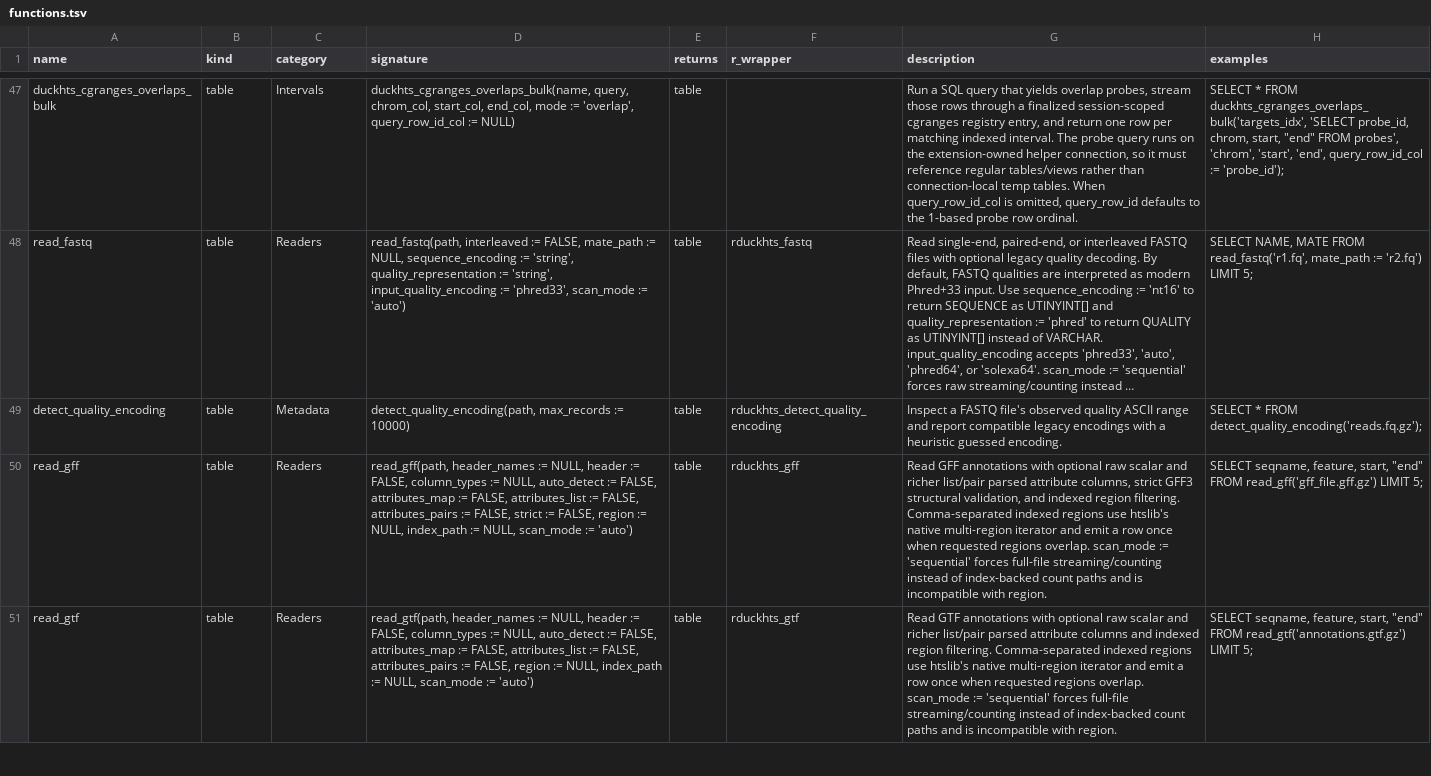
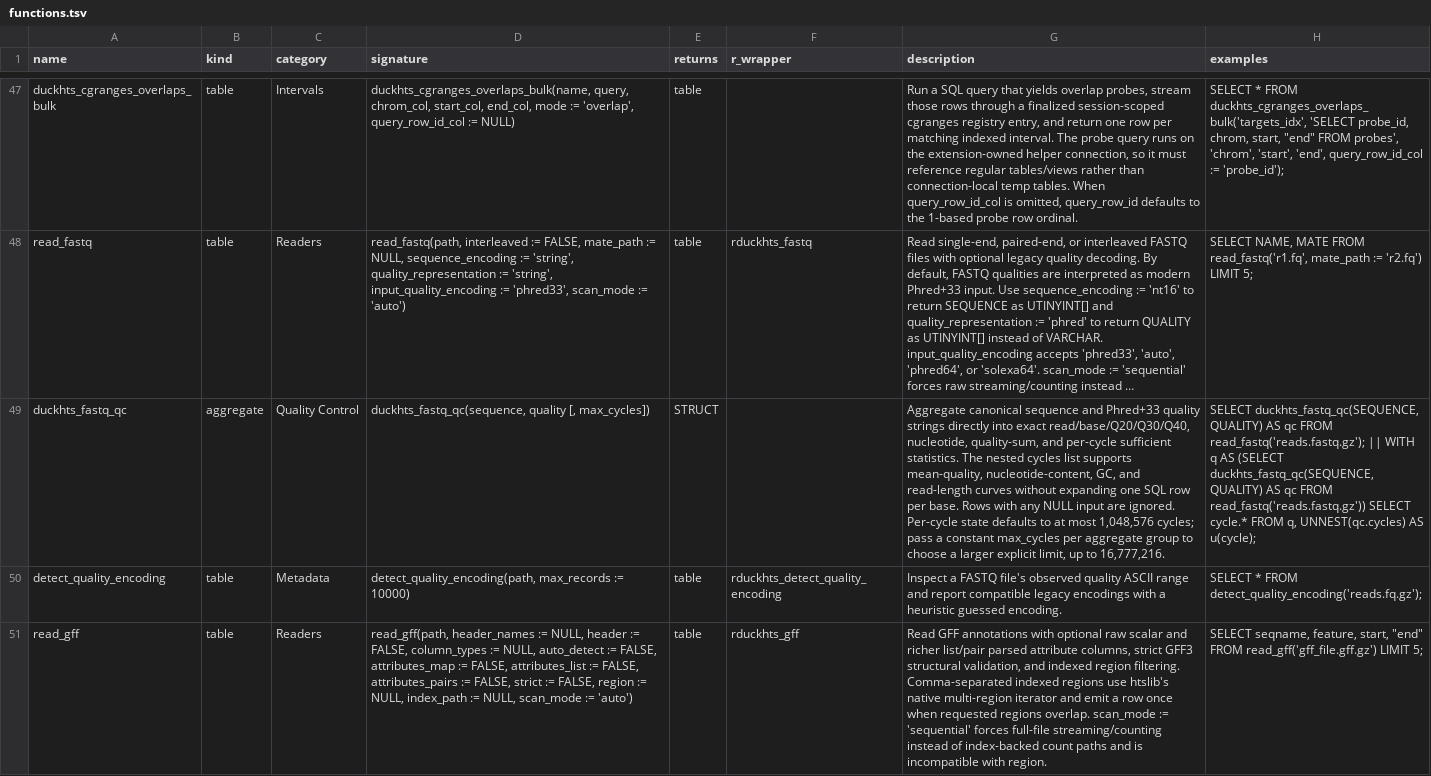
Before and after one commit to RGenomicsETL/duckhts, a TSV file: r/Rduckhts/inst/function_catalog/functions.tsv, drawn as a sheet; only a part is shown, gaps mark what is left out; the shorter side is filled out with more unchanged rows; long unchanged cells end in …; the diff names each change by its address in the sheet, - before the commit and + after, or states it on an @@ line.

Commit message:
feat(fastq): add fused SIMD QC aggregate

```diff
--- a/r/Rduckhts/inst/function_catalog/functions.tsv
+++ b/r/Rduckhts/inst/function_catalog/functions.tsv
+row 49: duckhts_fastq_qc | aggregate | Quality Control | duckhts_fastq_qc(sequence, quality [, max_cycles]) | STRUCT |  | Aggregate canonical sequence and Phred+33 quality strings directly into exact read/base/Q20/Q30/Q40, nucleotide, quality-sum, and per-cycle sufficient statistics. The nested cycles list supports mean-quality, nucleotide-content, GC, and read-length curves without expanding one SQL row per base. Rows with any NULL input are ignored. Per-cycle state defaults to at most 1,048,576 cycles; pass a constant max_cycles per aggregate group to choose a larger explicit limit, up to 16,777,216. | SELECT duckhts_fastq_qc(SEQUENCE, QUALITY) AS qc FROM read_fastq('reads.fastq.gz'); || WITH q AS (SELECT duckhts_fastq_qc(SEQUENCE, QUALITY) AS qc FROM read_fastq('reads.fastq.gz')) SELECT cycle.* FROM q, UNNEST(qc.cycles) AS u(cycle);
```
Also changed, not shown: 45 other files.
